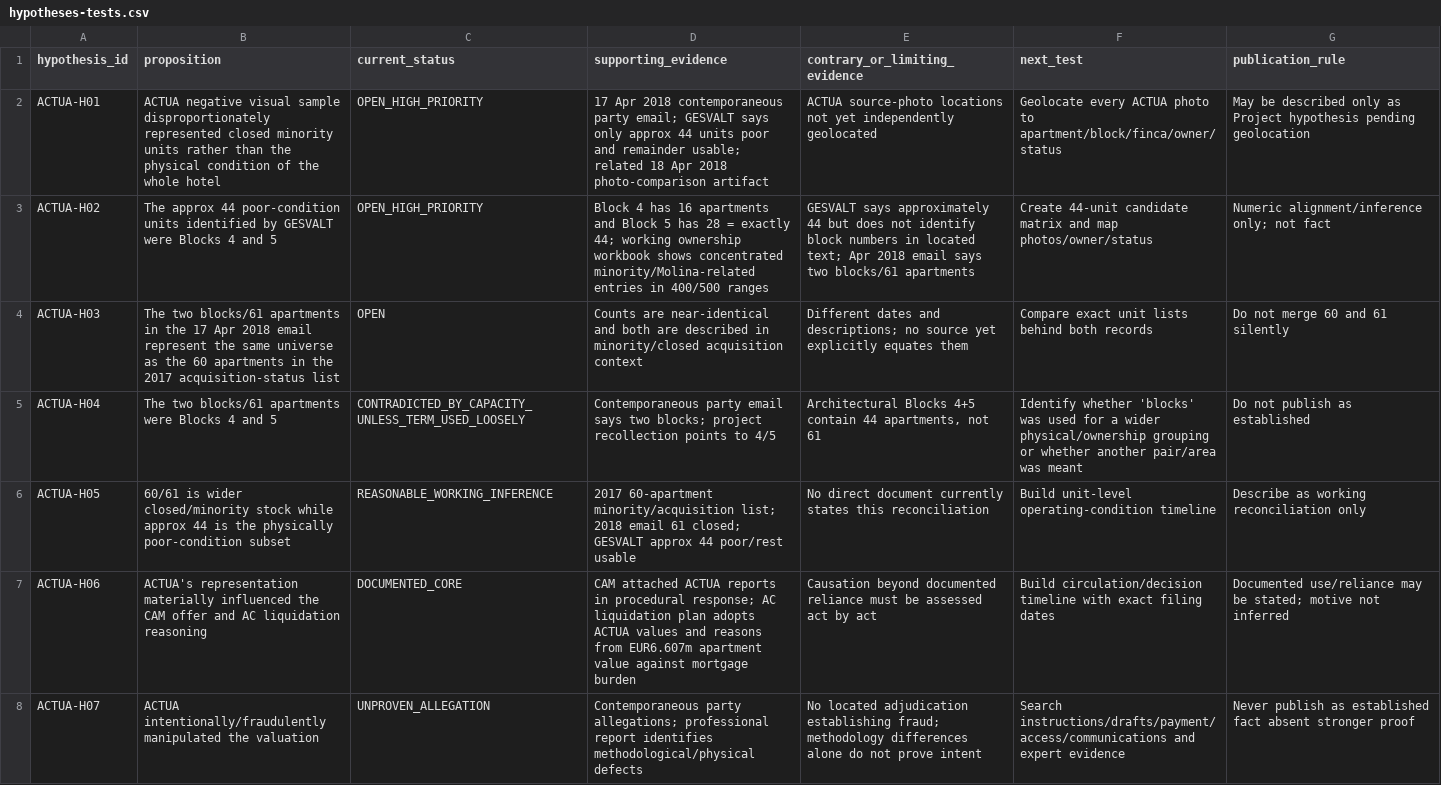
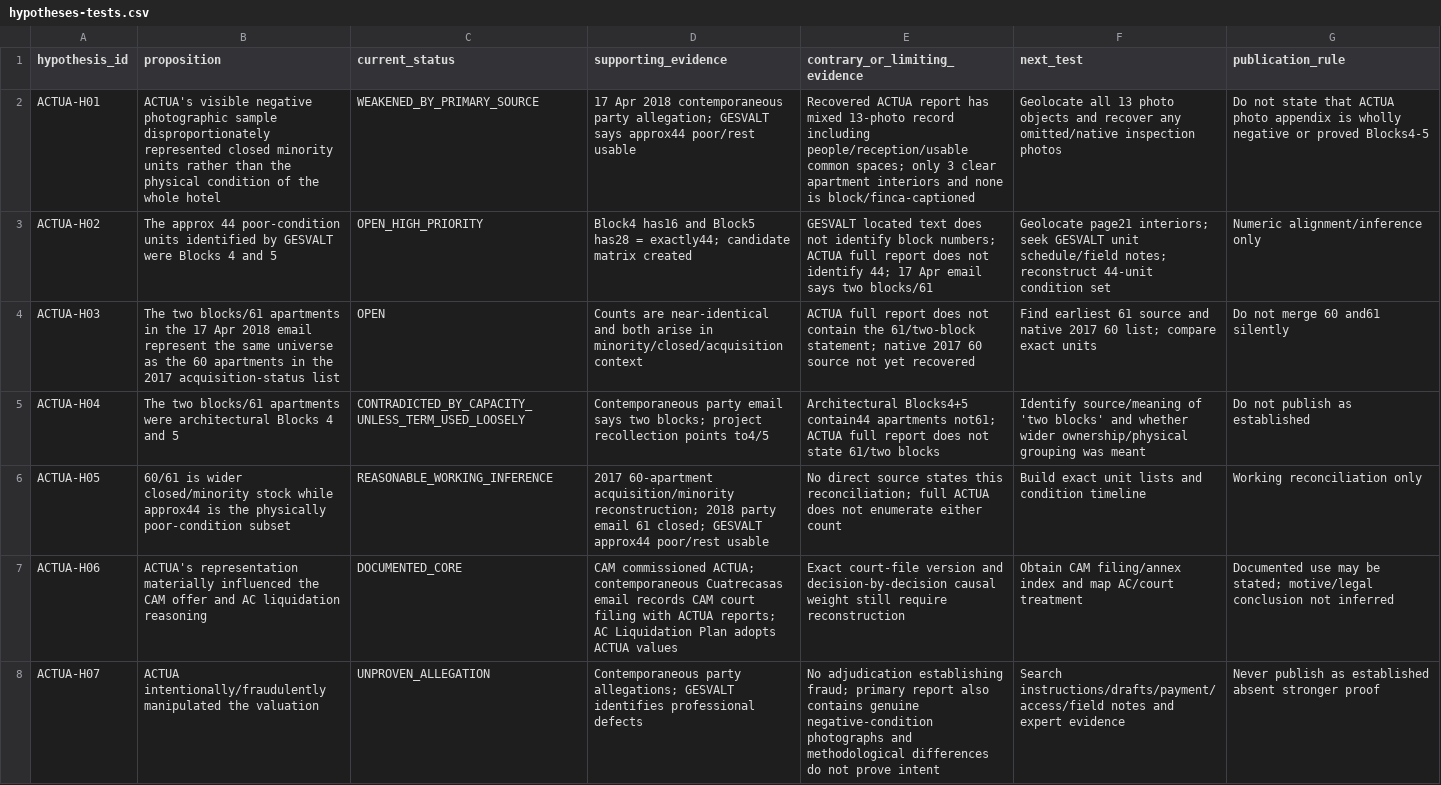
Before and after one commit to sbu001monterecco/por-derecho, a CSV file: research/sun-park-262-fincas/actua-2018/hypotheses-tests.csv, drawn as a sheet; only a part is shown; the diff covers the shown part only; the diff names each change by its address in the sheet, - before the commit and + after, or states it on an @@ line.

Commit message:
Reclassify ACTUA hypotheses after primary report recovery

```diff
--- a/research/sun-park-262-fincas/actua-2018/hypotheses-tests.csv
+++ b/research/sun-park-262-fincas/actua-2018/hypotheses-tests.csv
-B2 (proposition): ACTUA negative visual sample disproportionately…
+B2 (proposition): ACTUA's visible negative photographic sample disproportionately…
-C2 (current_status): OPEN_HIGH_PRIORITY
+C2 (current_status): WEAKENED_BY_PRIMARY_SOURCE
-D2 (supporting_evidence): …contemporaneous party email; GESVALT says only approx 44 units poor and remainder usable; related 18 Apr 2018 photo-comparison artifact
+D2 (supporting_evidence): …contemporaneous party allegation; GESVALT says approx44 poor/rest usable
-E2 (contrary_or_limiting_evidence): ACTUA source-photo locations not yet independently geolocated
+E2 (contrary_or_limiting_evidence): Recovered ACTUA report has mixed 13-photo record including people/reception/usable common spaces; only 3 clear apartment interiors and none is block/finca-captioned
-F2 (next_test): Geolocate every ACTUA photo to apartment/block/finca/owner/status
+F2 (next_test): Geolocate all 13 photo objects and recover any omitted/native inspection photos
-G2 (publication_rule): May be described only as Project hypothesis pending geolocation
+G2 (publication_rule): Do not state that ACTUA photo appendix is wholly negative or proved Blocks4-5
-D3 (supporting_evidence): Block 4 has 16 apartments and Block 5 has 28 = exactly 44; working ownership workbook shows concentrated minority/Molina-related entries in 400/500 ranges
+D3 (supporting_evidence): Block4 has16 and Block5 has28 = exactly44; candidate matrix created
-E3 (contrary_or_limiting_evidence): GESVALT says approximately 44 but does not identify block numbers in located text; Apr 2018 email says two blocks/61 apartments
+E3 (contrary_or_limiting_evidence): GESVALT located text does not identify block numbers; ACTUA full report does not identify 44; 17 Apr email says two blocks/61
-F3 (next_test): Create 44-unit candidate matrix and map photos/owner/status
+F3 (next_test): Geolocate page21 interiors; seek GESVALT unit schedule/field notes; reconstruct 44-unit condition set
-G3 (publication_rule): Numeric alignment/inference only; not fact
+G3 (publication_rule): Numeric alignment/inference only
-D4 (supporting_evidence): …and both are described in minority/closed acquisition context
+D4 (supporting_evidence): …and both arise in minority/closed/acquisition context
-E4 (contrary_or_limiting_evidence): Different dates and descriptions; no source yet explicitly equates them
+E4 (contrary_or_limiting_evidence): ACTUA full report does not contain the 61/two-block statement; native 2017 60 source not yet recovered
-F4 (next_test): Compare exact unit lists behind both records
+F4 (next_test): Find earliest 61 source and native 2017 60 list; compare exact units
-G4 (publication_rule): Do not merge 60 and 61 silently
+G4 (publication_rule): Do not merge 60 and61 silently
-B5 (proposition): …apartments were Blocks 4…
+B5 (proposition): …apartments were architectural Blocks 4…
-D5 (supporting_evidence): …recollection points to 4/5
+D5 (supporting_evidence): …recollection points to4/5
-E5 (contrary_or_limiting_evidence): Architectural Blocks 4+5 contain 44 apartments, not 61
+E5 (contrary_or_limiting_evidence): Architectural Blocks4+5 contain44 apartments not61; ACTUA full report does not state 61/two blocks
-F5 (next_test): Identify whether 'blocks' was used for a wider physical/ownership grouping or whether another pair/area was meant
+F5 (next_test): Identify source/meaning of 'two blocks' and whether wider ownership/physical grouping was meant
-B6 (proposition): …stock while approx 44 is the…
+B6 (proposition): …stock while approx44 is the…
-D6 (supporting_evidence): 2017 60-apartment minority/acquisition list; 2018 email 61 closed; GESVALT approx 44 poor/rest usable
+D6 (supporting_evidence): 2017 60-apartment acquisition/minority reconstruction; 2018 party email 61 closed; GESVALT approx44 poor/rest usable
-E6 (contrary_or_limiting_evidence): No direct document currently states this reconciliation
+E6 (contrary_or_limiting_evidence): No direct source states this reconciliation; full ACTUA does not enumerate either count
-F6 (next_test): Build unit-level operating-condition timeline
+F6 (next_test): Build exact unit lists and condition timeline
-G6 (publication_rule): Describe as working reconciliation only
+G6 (publication_rule): Working reconciliation only
-D7 (supporting_evidence): CAM attached ACTUA reports in procedural response; AC liquidation plan adopts ACTUA values and reasons from EUR6.607m apartment value against mortgage burden
+D7 (supporting_evidence): CAM commissioned ACTUA; contemporaneous Cuatrecasas email records CAM court filing with ACTUA reports; AC Liquidation Plan adopts ACTUA values
-E7 (contrary_or_limiting_evidence): Causation beyond documented reliance must be assessed act by act
+E7 (contrary_or_limiting_evidence): Exact court-file version and decision-by-decision causal weight still require reconstruction
-F7 (next_test): Build circulation/decision timeline with exact filing dates
+F7 (next_test): Obtain CAM filing/annex index and map AC/court treatment
-G7 (publication_rule): Documented use/reliance may be stated; motive not inferred
+G7 (publication_rule): Documented use may be stated; motive/legal conclusion not inferred
-D8 (supporting_evidence): …party allegations; professional report identifies methodological/physical defects
+D8 (supporting_evidence): …party allegations; GESVALT identifies professional defects
-E8 (contrary_or_limiting_evidence): No located adjudication establishing fraud; methodology differences alone do not…
+E8 (contrary_or_limiting_evidence): No adjudication establishing fraud; primary report also contains genuine negative-condition photographs and methodological differences do not…
-F8 (next_test): Search instructions/drafts/payment/access/communications and expert…
+F8 (next_test): Search instructions/drafts/payment/access/field notes and expert…
-G8 (publication_rule): …as established fact absent stronger…
+G8 (publication_rule): …as established absent stronger…
```
Also changed, not shown: 3 added rows and 15 edited cells elsewhere in this file.
